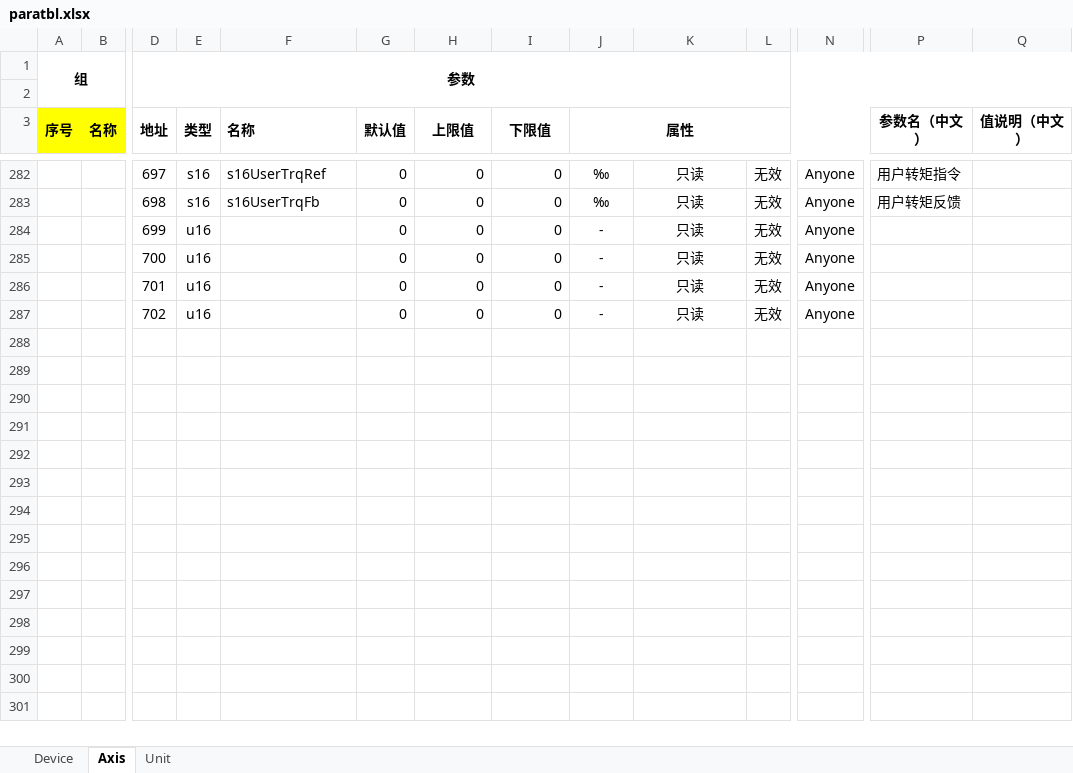
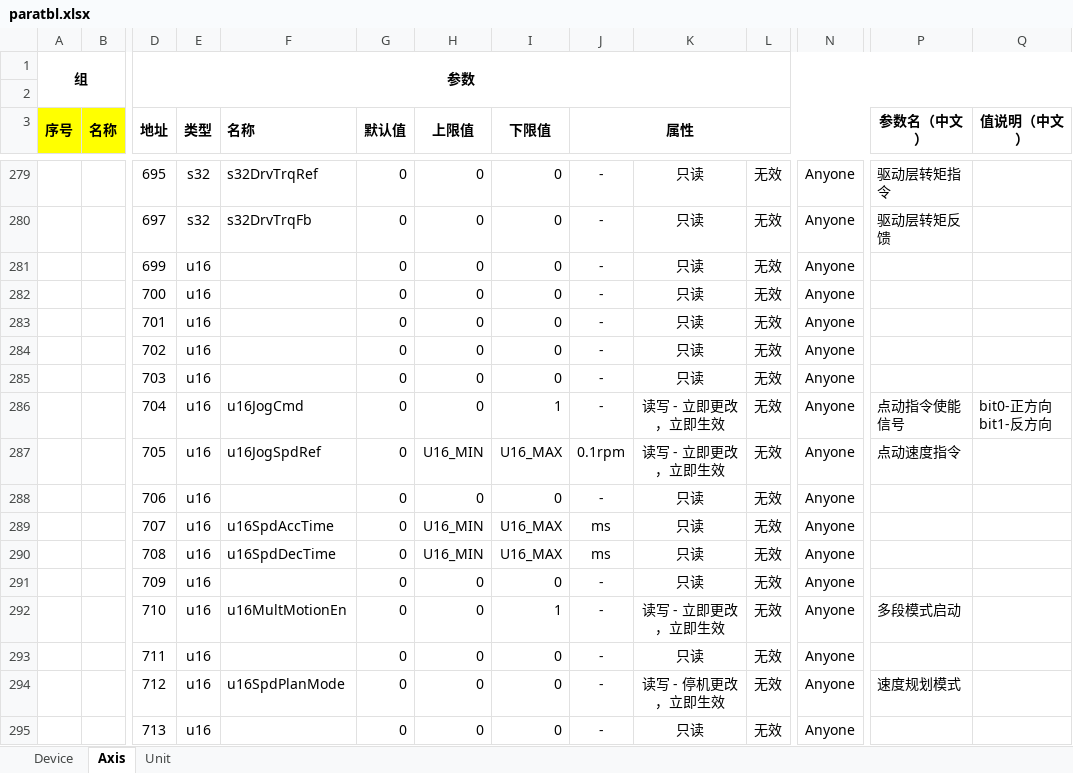
Before and after one commit to uYanki/gsdk, an Excel workbook: examples/stm32hal_g070rb_Servo/Database/paratbl.xlsx, sheet Axis, drawn as a sheet; only a part is shown, gaps mark what is left out; values as stored, in another font and other column widths than the file's, no borders; conditional formats not drawn; addresses are those after the commit; rows hold the shown columns only; ↵ is a line break in a cell; the diff covers the shown part only; the diff names each change by its address in the sheet, - before the commit and + after, or states it on an @@ line.

```diff
--- a/examples/stm32hal_g070rb_Servo/Database/paratbl.xlsx (sheet Axis)
+++ b/examples/stm32hal_g070rb_Servo/Database/paratbl.xlsx (sheet Axis)
-D279 (地址): 697
+D279 (地址): 695
-E279:E280 (类型): s16
+E279:E280 (类型): s32
-F279 (名称): s16UserTrqRef
+F279 (名称): s32DrvTrqRef
-J279:J280 (属性): ‰
+J279:J280 (属性): -
-P279 (参数名（中文）): 用户转矩指令
+P279 (参数名（中文）): 驱动层转矩指令
-D280 (地址): 698
+D280 (地址): 697
-F280 (名称): s16UserTrqFb
+F280 (名称): s32DrvTrqFb
-P280 (参数名（中文）): 用户转矩反馈
+P280 (参数名（中文）): 驱动层转矩反馈
+row 285:  |  | 703 | u16 |  | 0 | 0 | 0 | - | 只读 | 无效 | Anyone
+row 286:  |  | 704 | u16 | u16JogCmd | 0 | 0 | 1 | - | 读写 - 立即更改，立即生效 | 无效 | Anyone | 点动指令使能信号 | bit0-正方向 ↵ bit1-反方向
+row 287:  |  | 705 | u16 | u16JogSpdRef | 0 | U16_MIN | U16_MAX | 0.1rpm | 读写 - 立即更改，立即生效 | 无效 | Anyone | 点动速度指令
+row 288:  |  | 706 | u16 |  | 0 | 0 | 0 | - | 只读 | 无效 | Anyone
+row 289:  |  | 707 | u16 | u16SpdAccTime | 0 | U16_MIN | U16_MAX | ms | 只读 | 无效 | Anyone
+row 290:  |  | 708 | u16 | u16SpdDecTime | 0 | U16_MIN | U16_MAX | ms | 只读 | 无效 | Anyone
+row 291:  |  | 709 | u16 |  | 0 | 0 | 0 | - | 只读 | 无效 | Anyone
+row 292:  |  | 710 | u16 | u16MultMotionEn | 0 | 0 | 1 | - | 读写 - 立即更改，立即生效 | 无效 | Anyone | 多段模式启动
+row 293:  |  | 711 | u16 |  | 0 | 0 | 0 | - | 只读 | 无效 | Anyone
+row 294:  |  | 712 | u16 | u16SpdPlanMode | 0 | 0 | 0 | - | 读写 - 停机更改，立即生效 | 无效 | Anyone | 速度规划模式
+row 295:  |  | 713 | u16 |  | 0 | 0 | 0 | - | 只读 | 无效 | Anyone
```
Also changed, not shown: 39 added rows, 20 removed rows and 120 edited cells elsewhere in this sheet, 17 other files.
